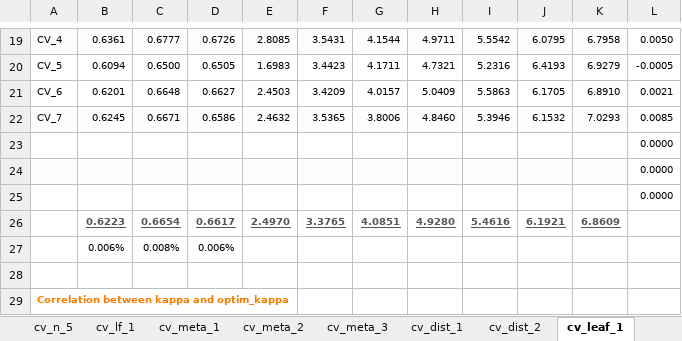
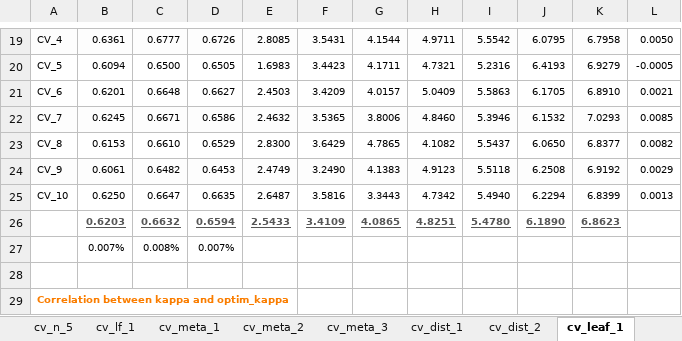
Before and after one commit to ivanliu1989/Prudential-Life-Insurance-Assessment, an Excel workbook: model_cv_log.xlsx, sheet cv_leaf_1, drawn as a sheet; only a part is shown, gaps mark what is left out; values as stored, in another font and other column widths than the file's, no borders; charts and pictures and conditional formats not drawn; removed rows and columns are numbered as before the commit, all else as after; the diff names each change by its address in the sheet, - before the commit and + after, or states it on an @@ line.

```diff
--- a/model_cv_log.xlsx (sheet cv_leaf_1)
+++ b/model_cv_log.xlsx (sheet cv_leaf_1)
-row 23:  |  |  |  |  |  |  |  |  |  |  | 0.0000
-row 24:  |  |  |  |  |  |  |  |  |  |  | 0.0000
-row 25:  |  |  |  |  |  |  |  |  |  |  | 0.0000
-row 26:  | 0.6223 | 0.6654 | 0.6617 | 2.4970 | 3.3765 | 4.0851 | 4.9280 | 5.4616 | 6.1921 | 6.8609
-row 27:  | 0.006% | 0.008% | 0.006%
+row 23: CV_8 | 0.6153 | 0.6610 | 0.6529 | 2.8300 | 3.6429 | 4.7865 | 4.1082 | 5.5437 | 6.0650 | 6.8377 | 0.0082
+row 24: CV_9 | 0.6061 | 0.6482 | 0.6453 | 2.4749 | 3.2490 | 4.1383 | 4.9123 | 5.5118 | 6.2508 | 6.9192 | 0.0029
+row 25: CV_10 | 0.6250 | 0.6647 | 0.6635 | 2.6487 | 3.5816 | 3.3443 | 4.7342 | 5.4940 | 6.2294 | 6.8399 | 0.0013
+row 26:  | 0.6203 | 0.6632 | 0.6594 | 2.5433 | 3.4109 | 4.0865 | 4.8251 | 5.4780 | 6.1890 | 6.8623
+row 27:  | 0.007% | 0.008% | 0.007%
```
Also changed, not shown: other sheet tabs, charts or pictures, 2 other files.
